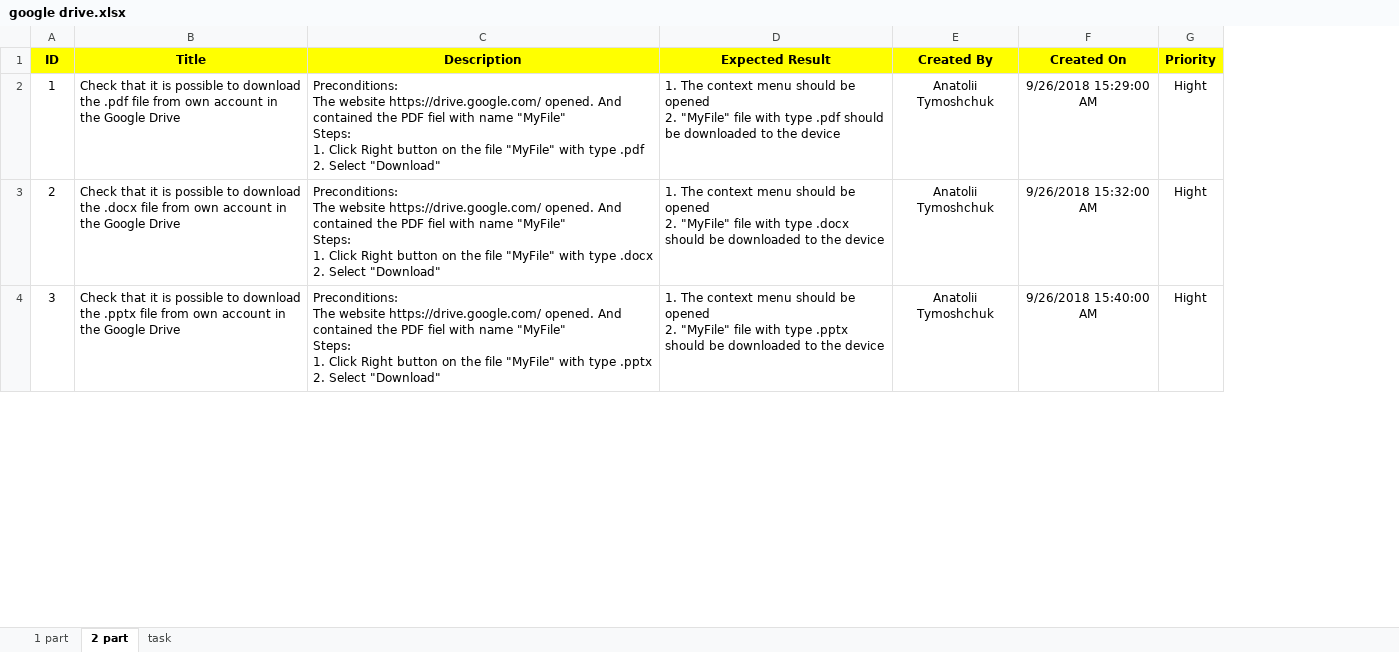
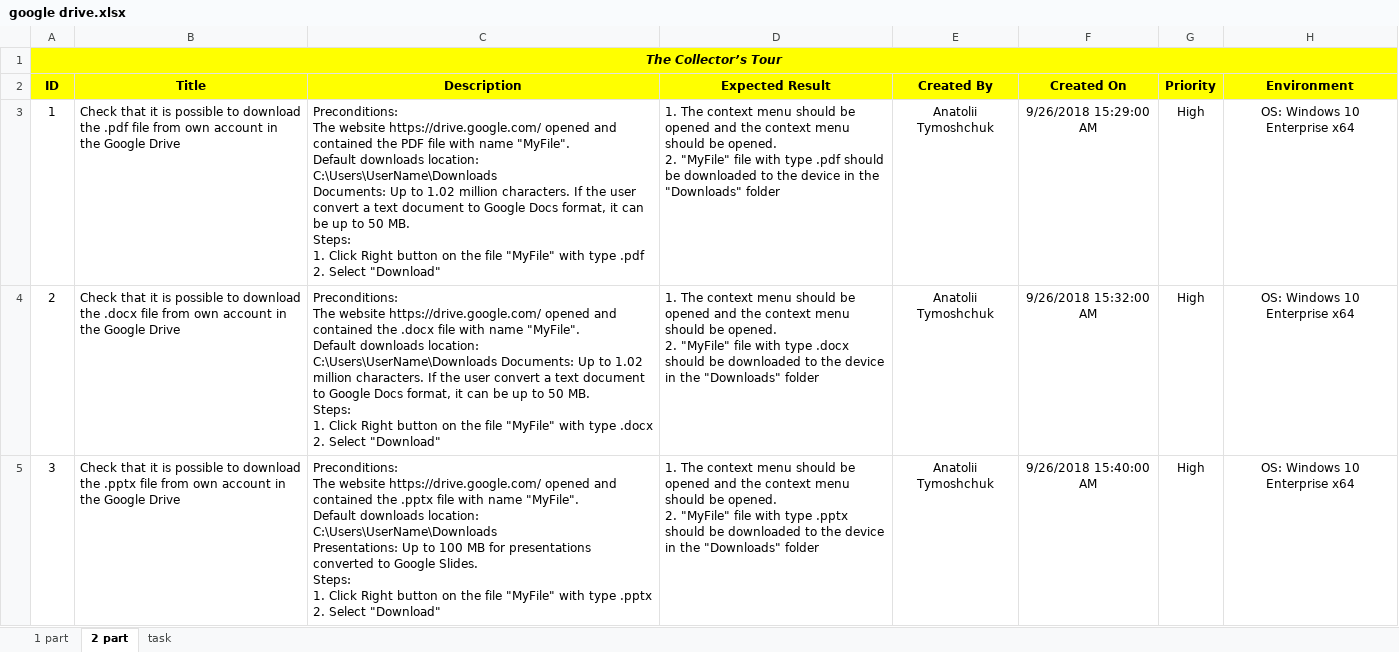
Before and after one commit to AnatoliiTymoshchuk/sft_tasks, an Excel workbook: Task.Smoke + Ad hoc + exploratory testing/google drive.xlsx, sheet 2 part, drawn as a sheet; only a part is shown; values as stored, in another font and other column widths than the file's, no borders; addresses are those after the commit; ↵ is a line break in a cell; the diff covers the shown part only; the diff names each change by its address in the sheet, - before the commit and + after, or states it on an @@ line.

```diff
--- a/Task.Smoke + Ad hoc + exploratory testing/google drive.xlsx (sheet 2 part)
+++ b/Task.Smoke + Ad hoc + exploratory testing/google drive.xlsx (sheet 2 part)
+column H (Environment), rows 3-5: all OS: Windows 10 Enterprise x64
+row 1: The Collector’s Tour
-C3 (Description): …website https://drive.google.com/ opened. And contained the PDF fiel with name "MyFile" ↵ Steps: ↵ 1.…
+C3 (Description): …website https://drive.google.com/ opened and contained the PDF file with name "MyFile". ↵ Default downloads location: C:\Users\UserName\Downloads ↵ Documents: Up to 1.02 million characters. If the user convert a text document to Google Docs format, it can be up to 50 MB. ↵ Steps: ↵ 1.…
-D3 (Expected Result): …be opened ↵ 2. "MyFile" file with type .pdf should be downloaded to the device
+D3 (Expected Result): …be opened and the context menu should be opened. ↵ 2. "MyFile" file with type .pdf should be downloaded to the device in the "Downloads" folder
-G3:G5 (Priority): Hight
+G3:G5 (Priority): High
-C4 (Description): …website https://drive.google.com/ opened. And contained the PDF fiel with name "MyFile" ↵ Steps: ↵ 1.…
+C4 (Description): …website https://drive.google.com/ opened and contained the .docx file with name "MyFile". ↵ Default downloads location: C:\Users\UserName\Downloads Documents: Up to 1.02 million characters. If the user convert a text document to Google Docs format, it can be up to 50 MB. ↵ Steps: ↵ 1.…
-D4 (Expected Result): …be opened ↵ 2. "MyFile" file with type .docx should be downloaded to the device
+D4 (Expected Result): …be opened and the context menu should be opened. ↵ 2. "MyFile" file with type .docx should be downloaded to the device in the "Downloads" folder
-C5 (Description): …website https://drive.google.com/ opened. And contained the PDF fiel with name "MyFile" ↵ Steps: ↵ 1.…
+C5 (Description): …website https://drive.google.com/ opened and contained the .pptx file with name "MyFile". ↵ Default downloads location: C:\Users\UserName\Downloads ↵ Presentations: Up to 100 MB for presentations converted to Google Slides. ↵ Steps: ↵ 1.…
-D5 (Expected Result): …be opened ↵ 2. "MyFile" file with type .pptx should be downloaded to the device
+D5 (Expected Result): …be opened and the context menu should be opened. ↵ 2. "MyFile" file with type .pptx should be downloaded to the device in the "Downloads" folder
```
Also changed, not shown: 6 edited cells elsewhere in this sheet, sheet 1 part, Task.Mobile/Amazon.xlsx, Task.TestDesign/Task.test_disign.xlsx.
